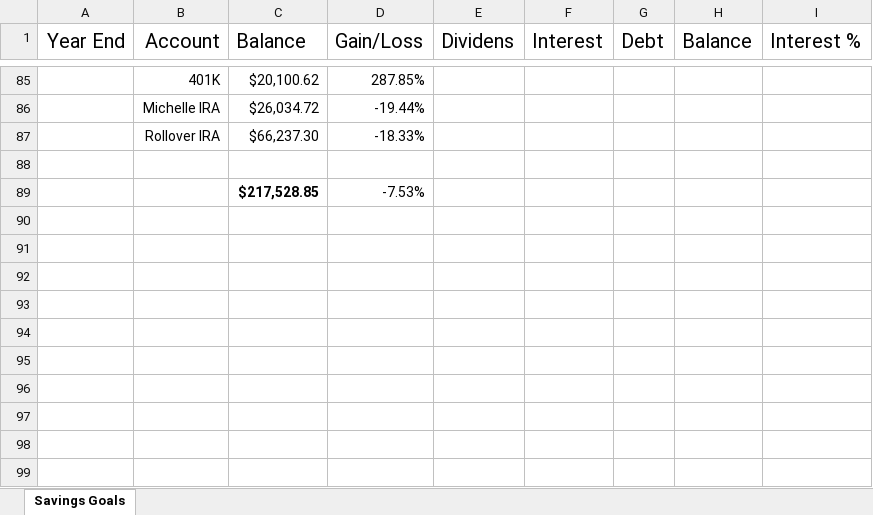
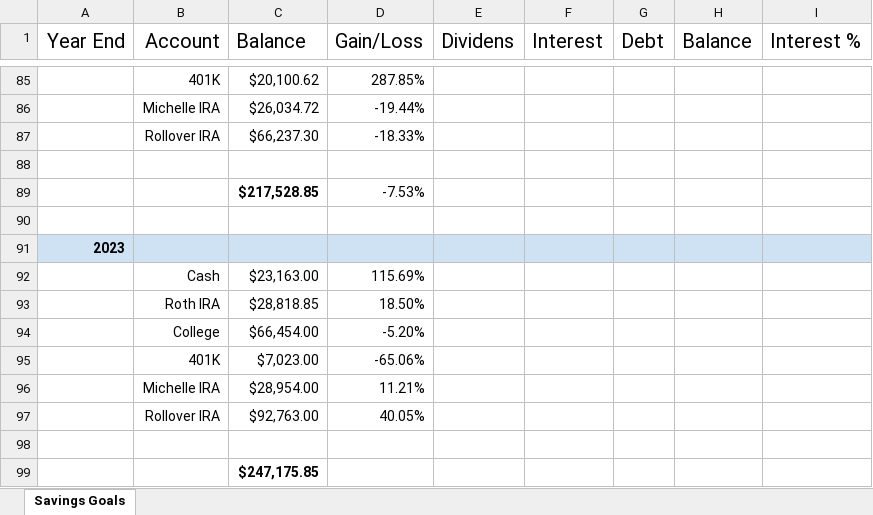
Before and after one commit to RonSkufca/writings, an Excel workbook: Savings Goals By Years.xlsx, sheet Savings Goals, drawn as a sheet; only a part is shown, gaps mark what is left out; values as stored, in another font and other column widths than the file's, no borders; charts and pictures not drawn; the diff names each change by its address in the sheet, - before the commit and + after, or states it on an @@ line.

```diff
--- a/Savings Goals By Years.xlsx (sheet Savings Goals)
+++ b/Savings Goals By Years.xlsx (sheet Savings Goals)
+row 90: (empty)
+row 91: 2023
+row 92:  | Cash | $23,163.00 | 115.69%
+row 93:  | Roth IRA | $28,818.85 | 18.50%
+row 94:  | College | $66,454.00 | -5.20%
+row 95:  | 401K | $7,023.00 | -65.06%
+row 96:  | Michelle IRA | $28,954.00 | 11.21%
+row 97:  | Rollover IRA | $92,763.00 | 40.05%
+row 98: (empty)
+row 99:  |  | $247,175.85
```
Also changed, not shown: charts or pictures, Asset Allocations.xlsx.
